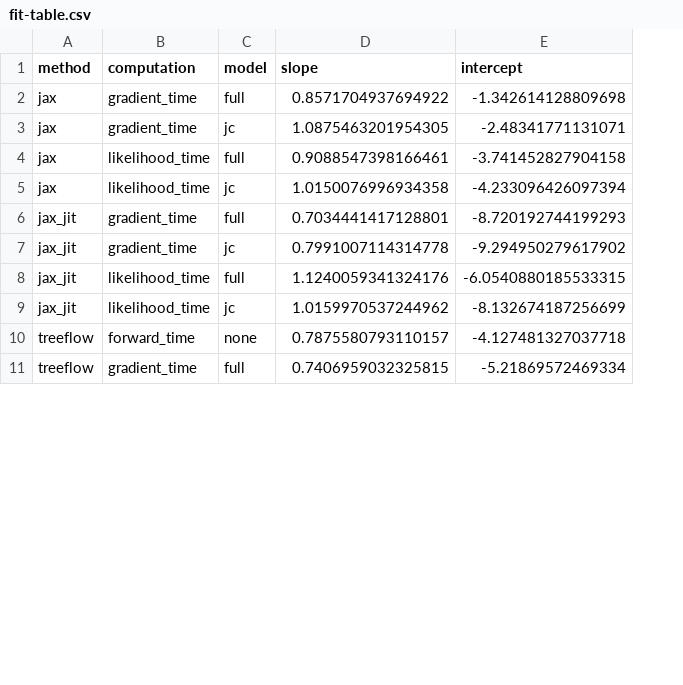
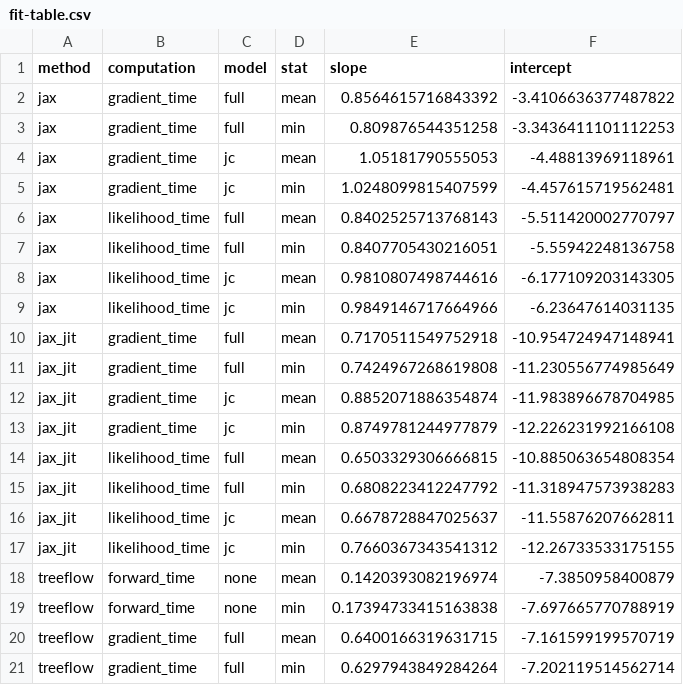
Before and after one commit to christiaanjs/treeflow, a CSV file: experiments/benchmarks/data/fit-table.csv, drawn as a sheet; only a part is shown; addresses are those after the commit; the diff covers the shown part only; the diff names each change by its address in the sheet, - before the commit and + after, or states it on an @@ line.

```diff
--- a/experiments/benchmarks/data/fit-table.csv
+++ b/experiments/benchmarks/data/fit-table.csv
+column D (stat), row 2: mean; row 4: mean; row 6: mean; row 8: mean; row 10: mean; row 12: mean; row 14: mean; row 16: mean; row 18: mean; row 20: mean
-E2 (slope): 0.8571704937694922
+E2 (slope): 0.8564615716843392
-F2 (intercept): -1.342614128809698
+F2 (intercept): -3.4106636377487822
+row 3: jax | gradient_time | full | min | 0.809876544351258 | -3.3436411101112253
-E4 (slope): 1.0875463201954305
+E4 (slope): 1.05181790555053
-F4 (intercept): -2.48341771131071
+F4 (intercept): -4.48813969118961
+row 5: jax | gradient_time | jc | min | 1.0248099815407599 | -4.457615719562481
-E6 (slope): 0.9088547398166461
+E6 (slope): 0.8402525713768143
-F6 (intercept): -3.741452827904158
+F6 (intercept): -5.511420002770797
+row 7: jax | likelihood_time | full | min | 0.8407705430216051 | -5.55942248136758
-E8 (slope): 1.0150076996934358
+E8 (slope): 0.9810807498744616
-F8 (intercept): -4.233096426097394
+F8 (intercept): -6.177109203143305
+row 9: jax | likelihood_time | jc | min | 0.9849146717664966 | -6.23647614031135
-E10 (slope): 0.7034441417128801
+E10 (slope): 0.7170511549752918
-F10 (intercept): -8.720192744199293
+F10 (intercept): -10.954724947148941
+row 11: jax_jit | gradient_time | full | min | 0.7424967268619808 | -11.230556774985649
-E12 (slope): 0.7991007114314778
+E12 (slope): 0.8852071886354874
-F12 (intercept): -9.294950279617902
+F12 (intercept): -11.983896678704985
+row 13: jax_jit | gradient_time | jc | min | 0.8749781244977879 | -12.226231992166108
-E14 (slope): 1.1240059341324176
+E14 (slope): 0.6503329306666815
-F14 (intercept): -6.0540880185533315
+F14 (intercept): -10.885063654808354
+row 15: jax_jit | likelihood_time | full | min | 0.6808223412247792 | -11.318947573938283
-E16 (slope): 1.0159970537244962
+E16 (slope): 0.6678728847025637
-F16 (intercept): -8.132674187256699
+F16 (intercept): -11.55876207662811
+row 17: jax_jit | likelihood_time | jc | min | 0.7660367343541312 | -12.26733533175155
-E18 (slope): 0.7875580793110157
+E18 (slope): 0.1420393082196974
-F18 (intercept): -4.127481327037718
+F18 (intercept): -7.3850958400879
+row 19: treeflow | forward_time | none | min | 0.17394733415163838 | -7.697665770788919
-E20 (slope): 0.7406959032325815
+E20 (slope): 0.6400166319631715
-F20 (intercept): -5.21869572469334
+F20 (intercept): -7.161599199570719
+row 21: treeflow | gradient_time | full | min | 0.6297943849284264 | -7.202119514562714
```
Also changed, not shown: 10 added rows and 20 edited cells elsewhere in this file, 9 other files.
